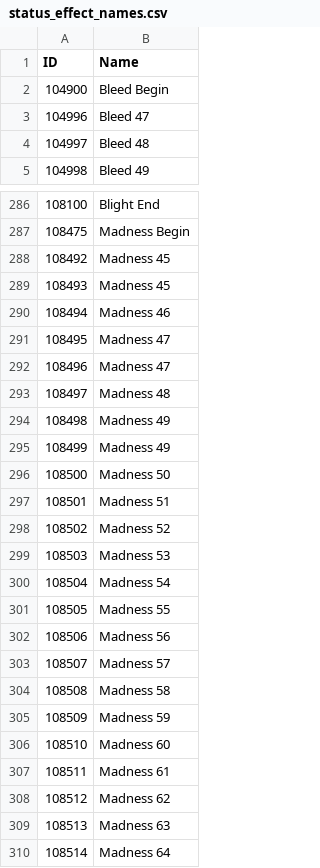
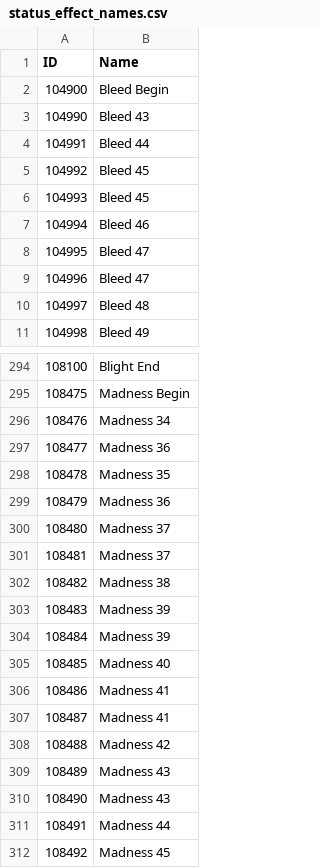
Before and after one commit to MacCarell/ERR_Tweaks, a CSV file: status effect row names/status_effect_names.csv, drawn as a sheet; only a part is shown, gaps mark what is left out; the shorter side is filled out with more unchanged rows; the diff covers the shown part only; the diff names each change by its address in the sheet, - before the commit and + after, or states it on an @@ line.

```diff
--- a/status effect row names/status_effect_names.csv
+++ b/status effect row names/status_effect_names.csv
+row 3: 104990 | Bleed 43
+row 4: 104991 | Bleed 44
+row 5: 104992 | Bleed 45
+row 6: 104993 | Bleed 45
+row 7: 104994 | Bleed 46
+row 8: 104995 | Bleed 47
+row 296: 108476 | Madness 34
+row 297: 108477 | Madness 36
+row 298: 108478 | Madness 35
+row 299: 108479 | Madness 36
+row 300: 108480 | Madness 37
+row 301: 108481 | Madness 37
+row 302: 108482 | Madness 38
+row 303: 108483 | Madness 39
+row 304: 108484 | Madness 39
+row 305: 108485 | Madness 40
+row 306: 108486 | Madness 41
+row 307: 108487 | Madness 41
+row 308: 108488 | Madness 42
+row 309: 108489 | Madness 43
+row 310: 108490 | Madness 43
+row 311: 108491 | Madness 44
```
Also changed, not shown: 2 added rows elsewhere in this file, 1 other file.
